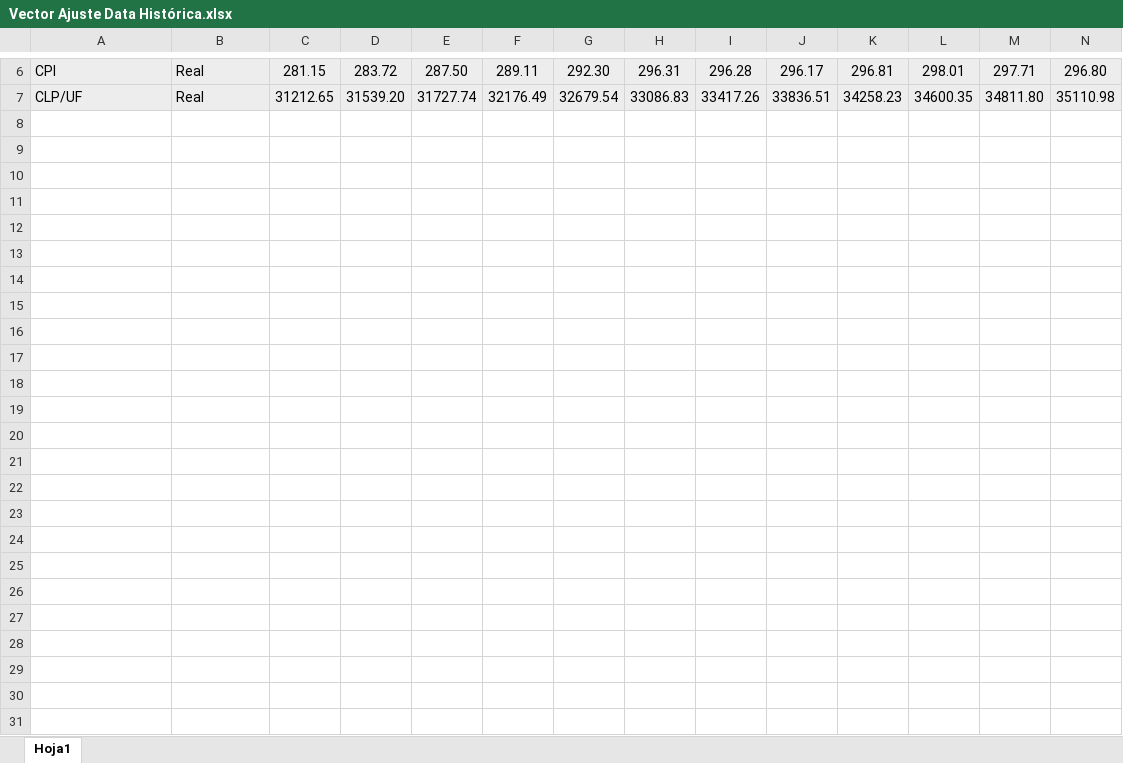
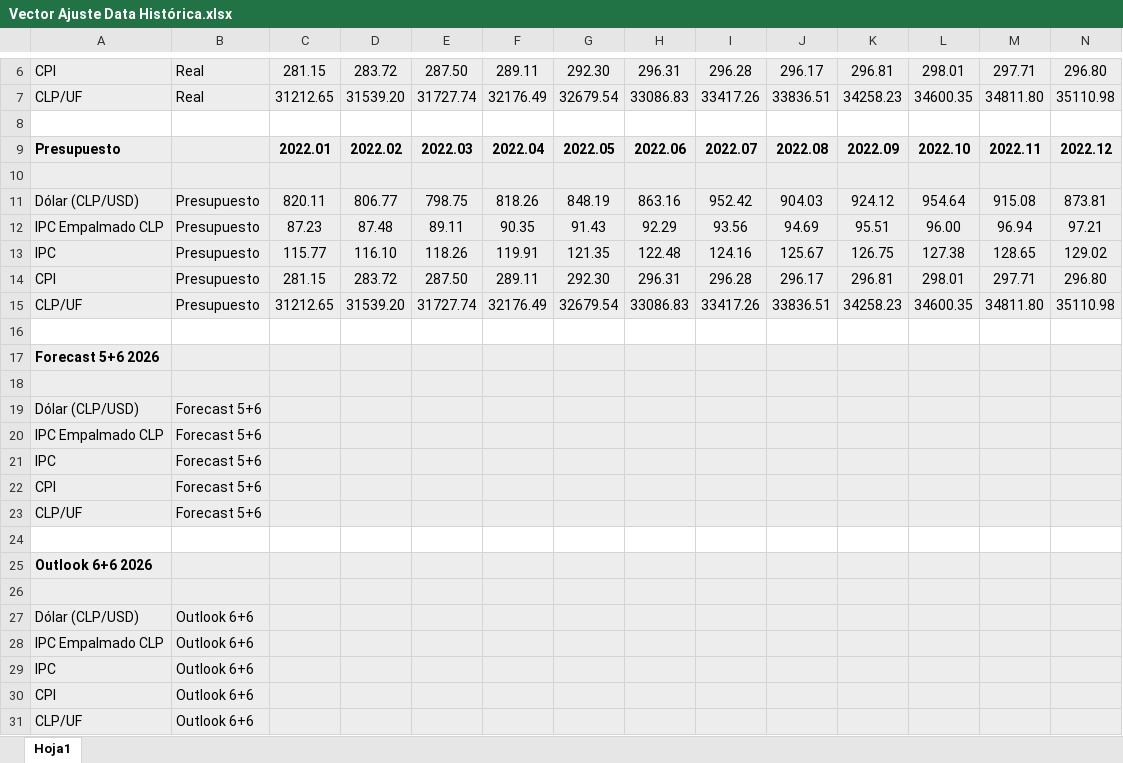
Before and after one commit to michelle-madrid/amsa-budget-corporativo, an Excel workbook: tablero/uploads/Vector Ajuste Data Histórica.xlsx, sheet Hoja1, drawn as a sheet; only a part is shown, gaps mark what is left out; values as stored, in another font and other column widths than the file's, no borders; rows hold the shown columns only; the diff names each change by its address in the sheet, - before the commit and + after, or states it on an @@ line.

```diff
--- a/tablero/uploads/Vector Ajuste Data Histórica.xlsx (sheet Hoja1)
+++ b/tablero/uploads/Vector Ajuste Data Histórica.xlsx (sheet Hoja1)
+row 8: (empty)
+row 9: Presupuesto |  | 2022.01 | 2022.02 | 2022.03 | 2022.04 | 2022.05 | 2022.06 | 2022.07 | 2022.08 | 2022.09 | 2022.10 | 2022.11 | 2022.12
+row 10: (empty)
+row 11: Dólar (CLP/USD) | Presupuesto | 820.11 | 806.77 | 798.75 | 818.26 | 848.19 | 863.16 | 952.42 | 904.03 | 924.12 | 954.64 | 915.08 | 873.81
+row 12: IPC Empalmado CLP | Presupuesto | 87.23 | 87.48 | 89.11 | 90.35 | 91.43 | 92.29 | 93.56 | 94.69 | 95.51 | 96.00 | 96.94 | 97.21
+row 13: IPC | Presupuesto | 115.77 | 116.10 | 118.26 | 119.91 | 121.35 | 122.48 | 124.16 | 125.67 | 126.75 | 127.38 | 128.65 | 129.02
+row 14: CPI | Presupuesto | 281.15 | 283.72 | 287.50 | 289.11 | 292.30 | 296.31 | 296.28 | 296.17 | 296.81 | 298.01 | 297.71 | 296.80
+row 15: CLP/UF | Presupuesto | 31212.65 | 31539.20 | 31727.74 | 32176.49 | 32679.54 | 33086.83 | 33417.26 | 33836.51 | 34258.23 | 34600.35 | 34811.80 | 35110.98
+row 16: (empty)
+row 17: Forecast 5+6 2026
+row 18: (empty)
+row 19: Dólar (CLP/USD) | Forecast 5+6
+row 20: IPC Empalmado CLP | Forecast 5+6
+row 21: IPC | Forecast 5+6
+row 22: CPI | Forecast 5+6
+row 23: CLP/UF | Forecast 5+6
+row 24: (empty)
+row 25: Outlook 6+6 2026
+row 26: (empty)
+row 27: Dólar (CLP/USD) | Outlook 6+6
+row 28: IPC Empalmado CLP | Outlook 6+6
+row 29: IPC | Outlook 6+6
+row 30: CPI | Outlook 6+6
+row 31: CLP/UF | Outlook 6+6
```
Also changed, not shown: 41 other files.
